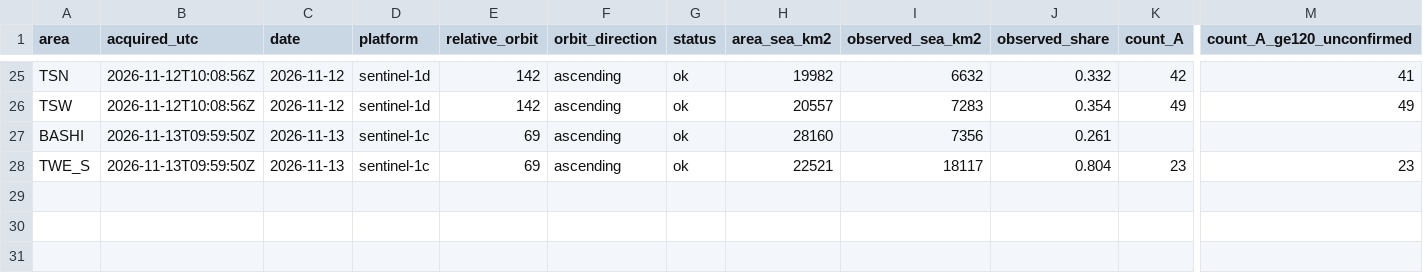
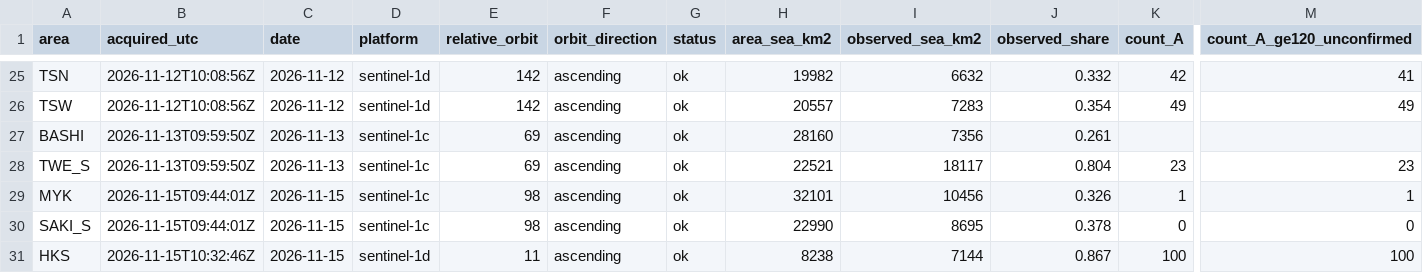
Before and after one commit to 2wrr6c7mmj-jpg/observatory-data, a CSV file: docs/data/ocean/monitor/series.csv, drawn as a sheet; only a part is shown, gaps mark what is left out; rows hold the shown columns only; the diff names each change by its address in the sheet, - before the commit and + after, or states it on an @@ line.

```diff
--- a/docs/data/ocean/monitor/series.csv
+++ b/docs/data/ocean/monitor/series.csv
+row 29: MYK | 2026-11-15T09:44:01Z | 2026-11-15 | sentinel-1c | 98 | ascending | ok | 32101 | 10456 | 0.326 | 1 | 1
+row 30: SAKI_S | 2026-11-15T09:44:01Z | 2026-11-15 | sentinel-1c | 98 | ascending | ok | 22990 | 8695 | 0.378 | 0 | 0
+row 31: HKS | 2026-11-15T10:32:46Z | 2026-11-15 | sentinel-1d | 11 | ascending | ok | 8238 | 7144 | 0.867 | 100 | 100
```
Also changed, not shown: docs/data/ocean/usage.csv, 15 other files.
